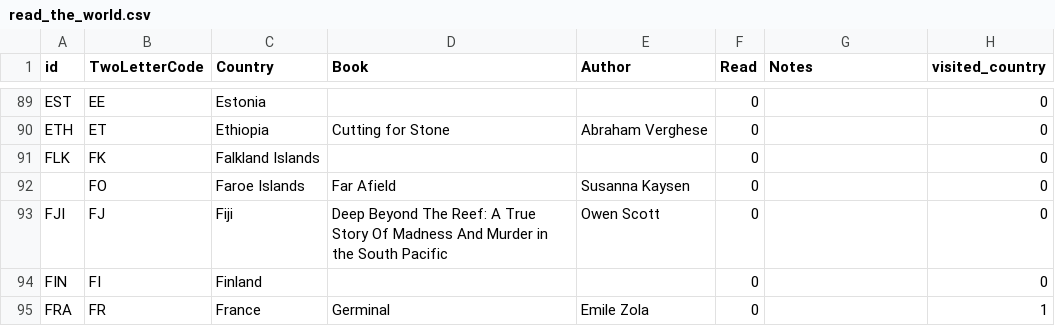
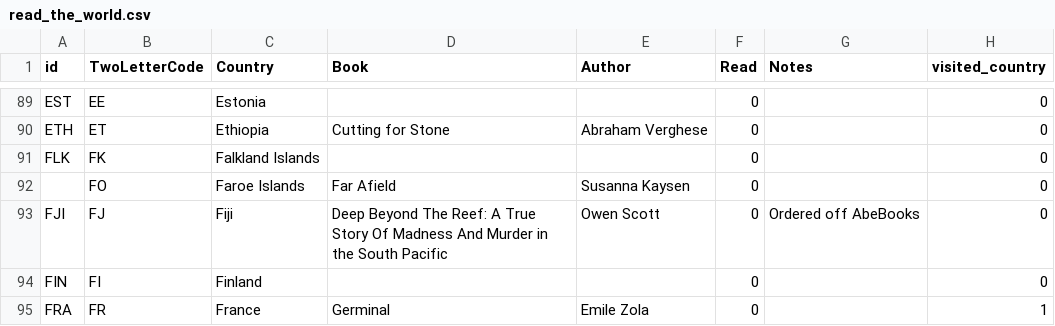
Before and after one commit to paulkaefer/read-the-world, a CSV file: data/read_the_world.csv, drawn as a sheet; only a part is shown, gaps mark what is left out.

Commit message:
Fiji: ordered book

```diff
--- a/data/read_the_world.csv
+++ b/data/read_the_world.csv
@@ -92,3 +92,3 @@ FLK,FK,Falkland Islands,,,0,,0
 ,FO,Faroe Islands,Far Afield,Susanna Kaysen,0,,0
-FJI,FJ,Fiji,Deep Beyond The Reef: A True Story Of Madness And Murder in the South Pacific,Owen Scott,0,,0
+FJI,FJ,Fiji,Deep Beyond The Reef: A True Story Of Madness And Murder in the South Pacific,Owen Scott,0,Ordered off AbeBooks,0
 FIN,FI,Finland,,,0,,0
```
